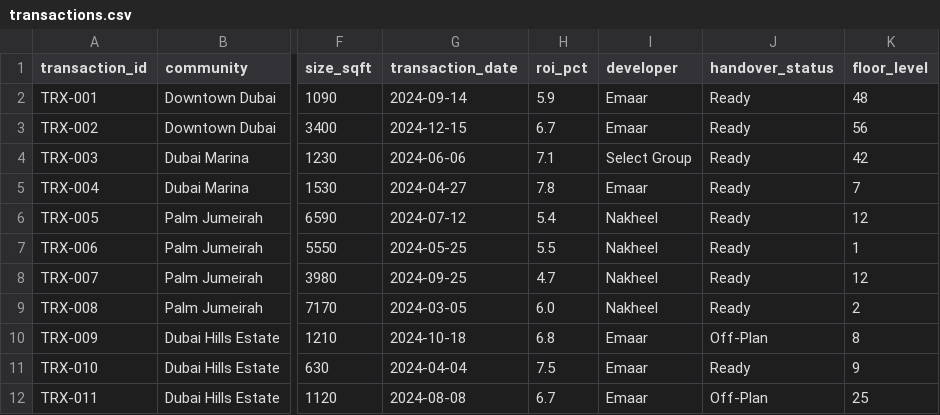
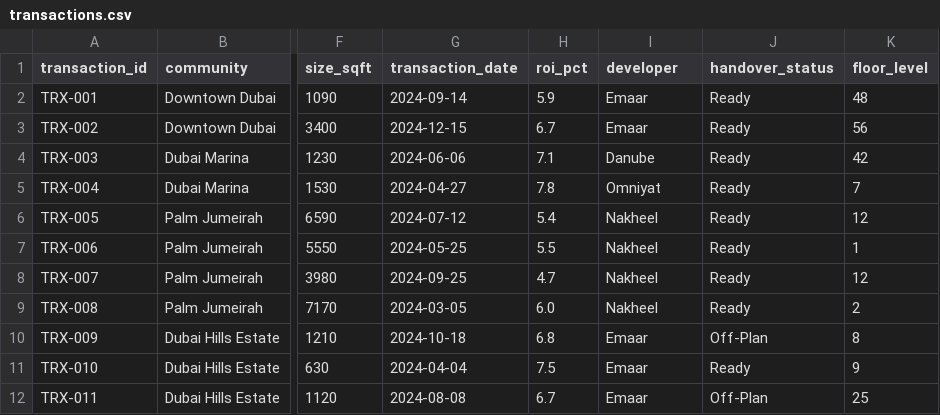
Before and after one commit to ahmedbasolan/dubai-property-bot, a CSV file: data/raw/transactions.csv, drawn as a sheet; only a part is shown, gaps mark what is left out; the diff covers the shown part only; the diff names each change by its address in the sheet, - before the commit and + after, or states it on an @@ line.

Commit message:
fix(data): reconcile developer counts with the scorecards
"Various" communities drew from a pool containing the master developers, so Emaar and Nakheel showed 18 by transactions.developer but 16 in their scorecards. The pool now holds only non-master builders and keeps its 11-entry length, so the seeded RNG stream and every other generated field are byte-identical (verified: only the developer column changed).

```diff
--- a/data/raw/transactions.csv
+++ b/data/raw/transactions.csv
-I4 (developer): Select Group
+I4 (developer): Danube
-I5 (developer): Emaar
+I5 (developer): Omniyat
```
Also changed, not shown: 18 edited cells elsewhere in this file, 3 other files.
